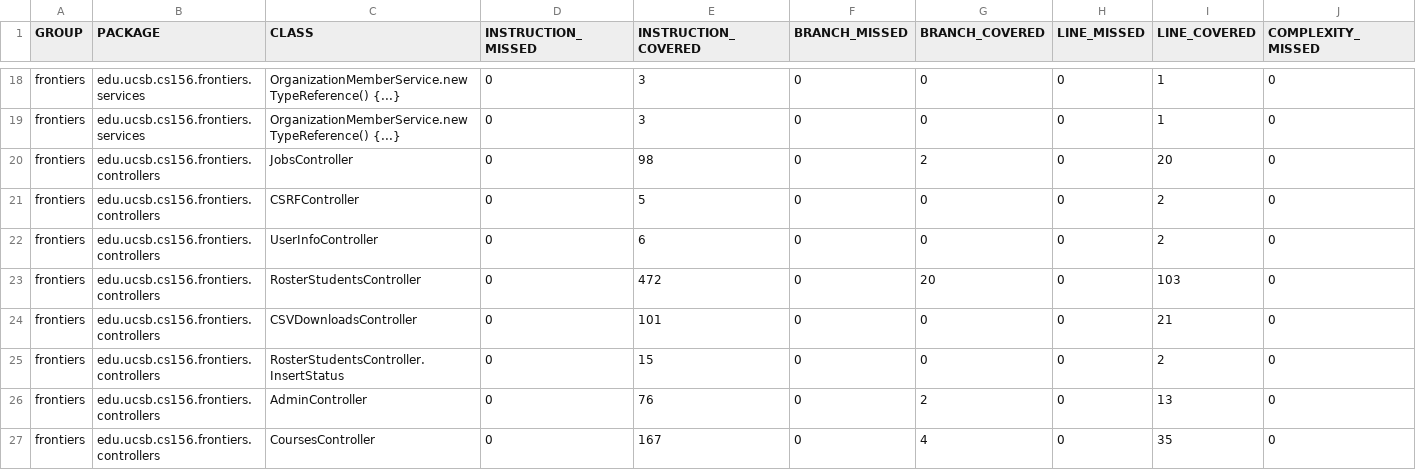
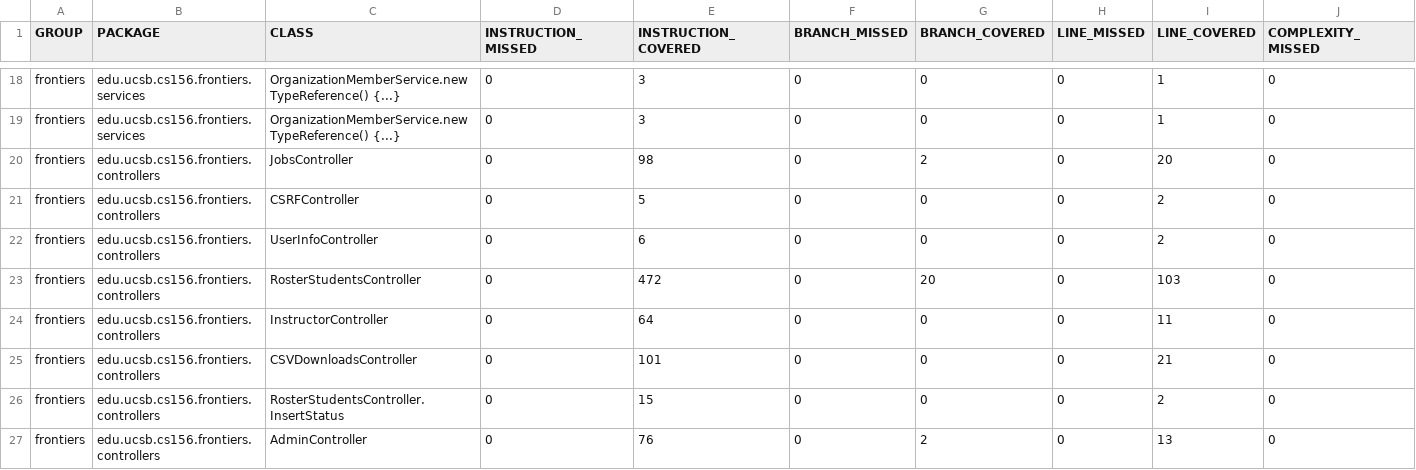
Before and after one commit to ucsb-cs156-s25/proj-frontiers-s25-09, a CSV file: jacoco/jacoco.csv, drawn as a sheet; only a part is shown, gaps mark what is left out; the shorter side is filled out with more unchanged rows; rows hold the shown columns only; the diff names each change by its address in the sheet, - before the commit and + after, or states it on an @@ line.

Commit message:
Deploying to gh-pages from @ ucsb-cs156-s25/proj-frontiers-s25-09@74610fcddfeecd36c0cc742fa706138e3fa87a92 🚀

```diff
--- a/jacoco/jacoco.csv
+++ b/jacoco/jacoco.csv
+row 24: frontiers | edu.ucsb.cs156.frontiers.controllers | InstructorController | 0 | 64 | 0 | 0 | 0 | 11 | 0
```
Also changed, not shown: 7 other files.
